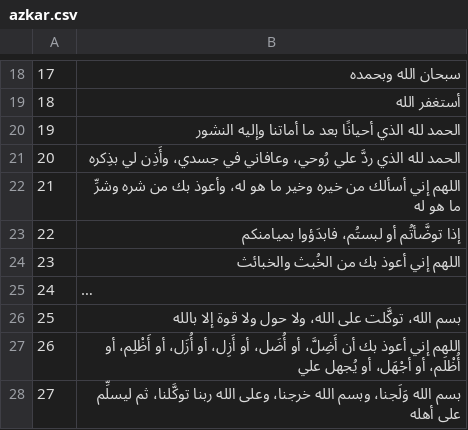
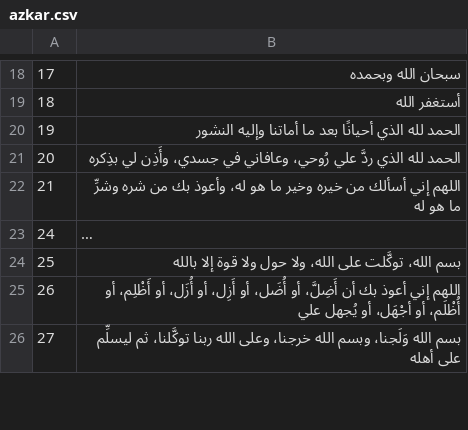
Before and after one commit to tanafaso/tanafaso-backend, a CSV file: src/main/resources/azkar.csv, drawn as a sheet; only a part is shown, gaps mark what is left out; long unchanged cells end in …; the diff names each change by its address in the sheet, - before the commit and + after, or states it on an @@ line.

Commit message:
Remove irrelevant azkar

```diff
--- a/src/main/resources/azkar.csv
+++ b/src/main/resources/azkar.csv
-row 23: 22 | إذا توضَّأتُم أو لبستُم، فابدَؤوا بميامنكم
-row 24: 23 | اللهم إني أعوذ بك من الخُبث والخبائث
```
